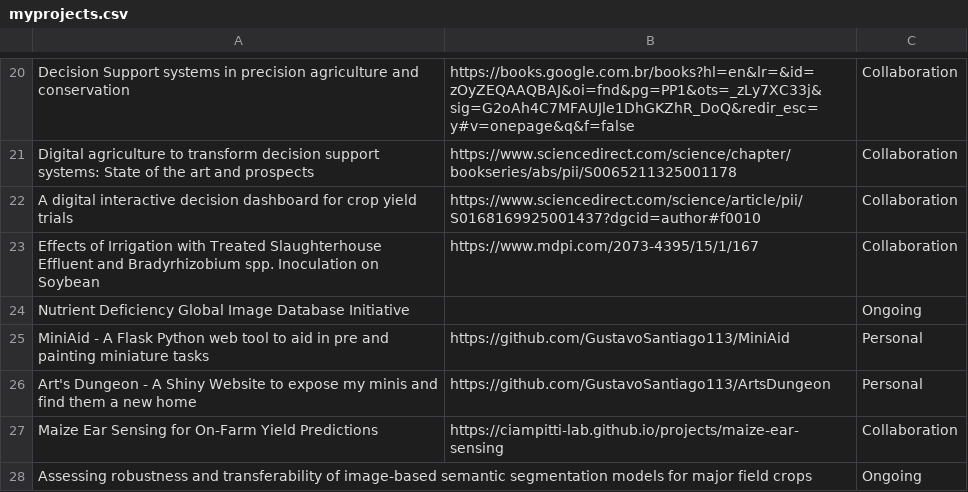
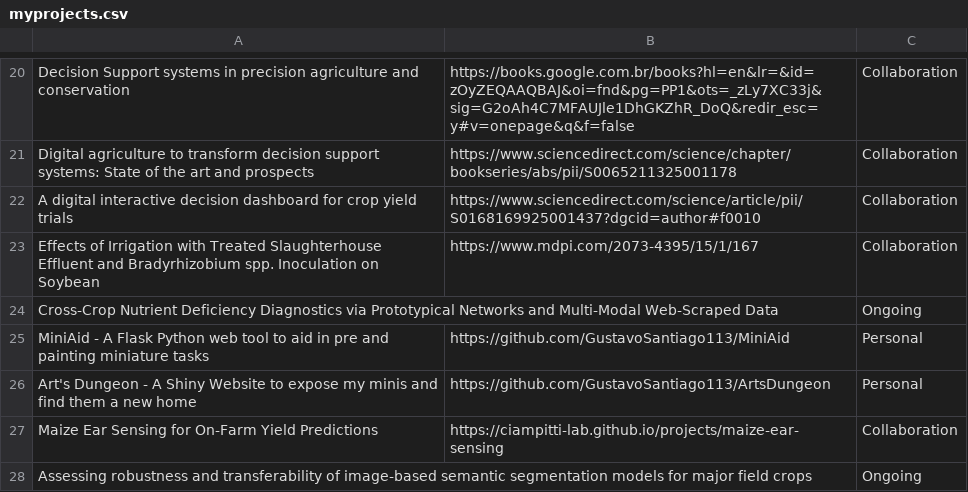
Before and after one commit to GustavoSantiago113/Web-Resume, a CSV file: data/myprojects.csv, drawn as a sheet; only a part is shown, gaps mark what is left out.

Commit message:
Update project title in myprojects.csv

```diff
--- a/data/myprojects.csv
+++ b/data/myprojects.csv
@@ -23,3 +23,3 @@ A digital interactive decision dashboard for crop yield trials,https://www.scien
 Effects of Irrigation with Treated Slaughterhouse Effluent and Bradyrhizobium spp. Inoculation on Soybean,https://www.mdpi.com/2073-4395/15/1/167,Collaboration
-Nutrient Deficiency Global Image Database Initiative,,Ongoing
+Cross-Crop Nutrient Deficiency Diagnostics via Prototypical Networks and Multi-Modal Web-Scraped Data,,Ongoing
 MiniAid - A Flask Python web tool to aid in pre and painting miniature tasks,https://github.com/GustavoSantiago113/MiniAid,Personal
```
